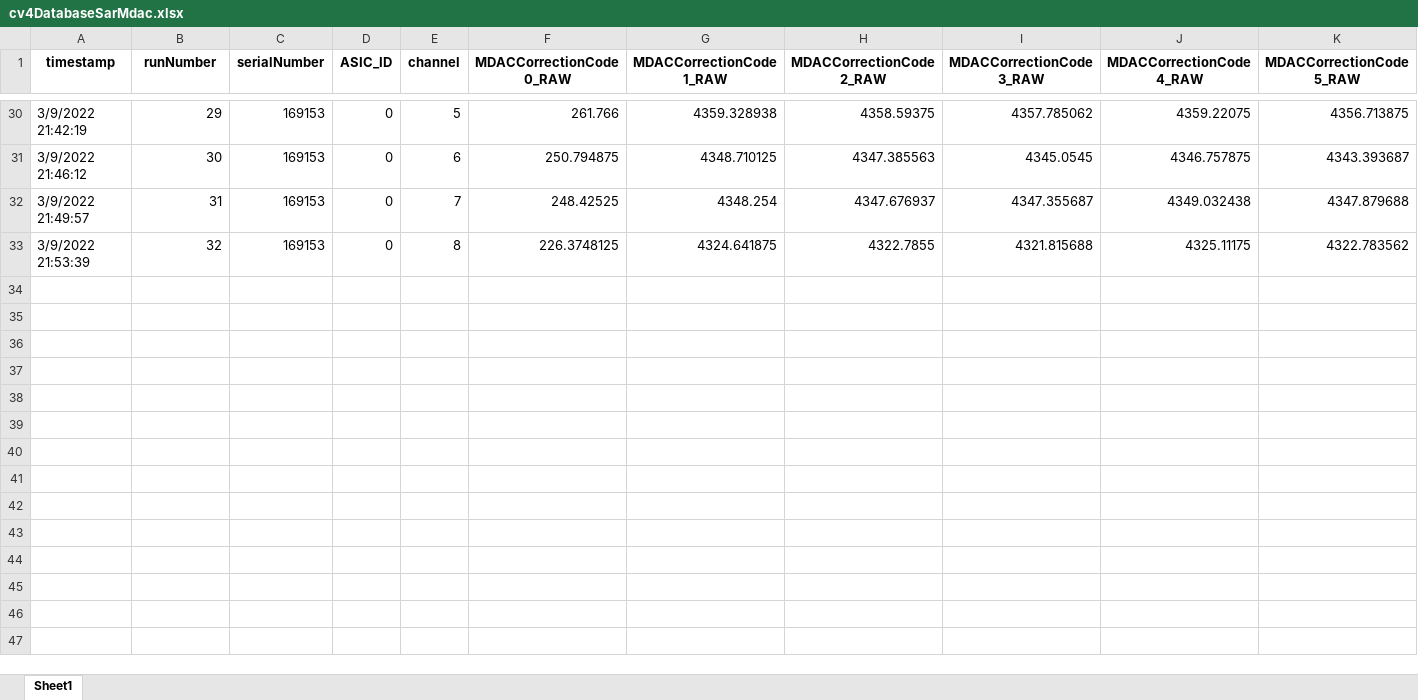
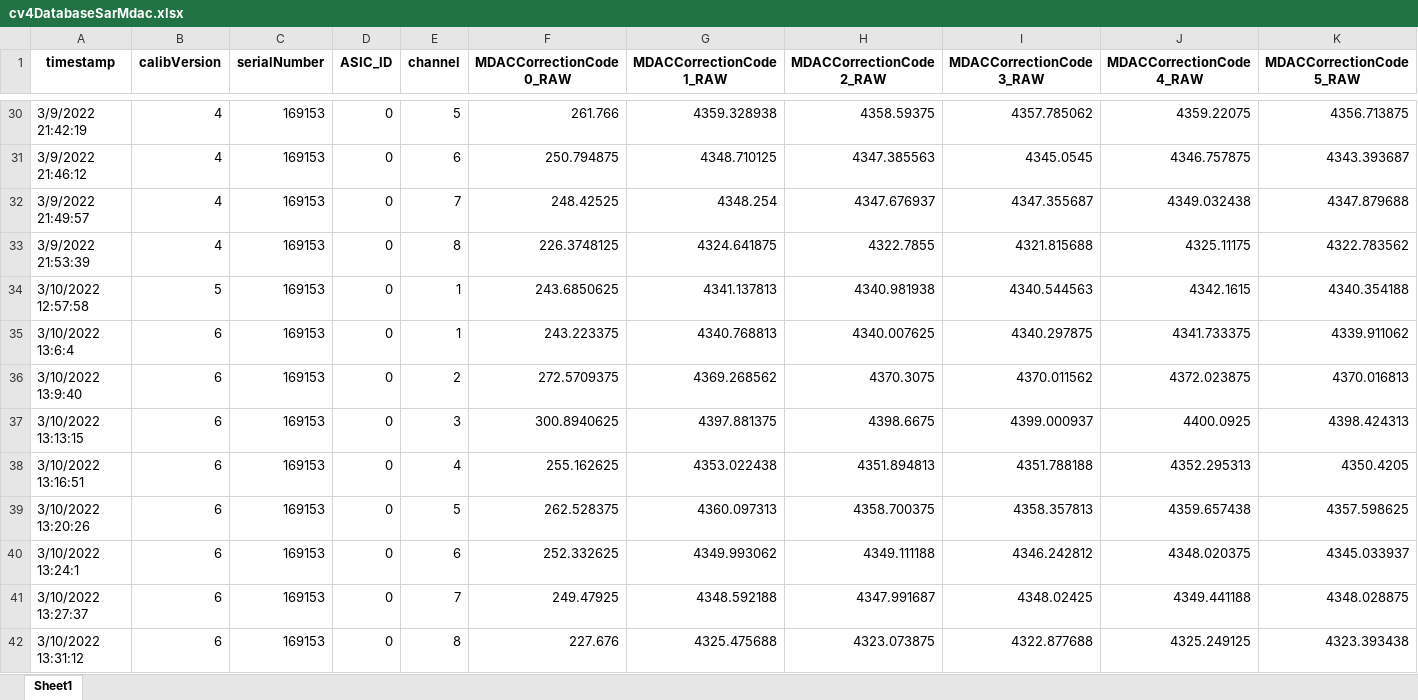
Before and after one commit to nak2150/fileTransder, an Excel workbook: cv4DatabaseSarMdac.xlsx, sheet Sheet1, drawn as a sheet; only a part is shown, gaps mark what is left out; values as stored, in another font and other column widths than the file's, no borders; rows hold the shown columns only; the diff covers the shown part only; the diff names each change by its address in the sheet, - before the commit and + after, or states it on an @@ line.

Commit message:
Calib All function Added

```diff
--- a/cv4DatabaseSarMdac.xlsx (sheet Sheet1)
+++ b/cv4DatabaseSarMdac.xlsx (sheet Sheet1)
-B1: runNumber
+B1: calibVersion
-B30 (calibVersion): 29
+B30 (calibVersion): 4
-B31 (calibVersion): 30
+B31 (calibVersion): 4
-B32 (calibVersion): 31
+B32 (calibVersion): 4
-B33 (calibVersion): 32
+B33 (calibVersion): 4
+row 34: 3/10/2022 12:57:58 | 5 | 169153 | 0 | 1 | 243.6850625 | 4341.137813 | 4340.981938 | 4340.544563 | 4342.1615 | 4340.354188
+row 35: 3/10/2022 13:6:4 | 6 | 169153 | 0 | 1 | 243.223375 | 4340.768813 | 4340.007625 | 4340.297875 | 4341.733375 | 4339.911062
+row 36: 3/10/2022 13:9:40 | 6 | 169153 | 0 | 2 | 272.5709375 | 4369.268562 | 4370.3075 | 4370.011562 | 4372.023875 | 4370.016813
+row 37: 3/10/2022 13:13:15 | 6 | 169153 | 0 | 3 | 300.8940625 | 4397.881375 | 4398.6675 | 4399.000937 | 4400.0925 | 4398.424313
+row 38: 3/10/2022 13:16:51 | 6 | 169153 | 0 | 4 | 255.162625 | 4353.022438 | 4351.894813 | 4351.788188 | 4352.295313 | 4350.4205
+row 39: 3/10/2022 13:20:26 | 6 | 169153 | 0 | 5 | 262.528375 | 4360.097313 | 4358.700375 | 4358.357813 | 4359.657438 | 4357.598625
+row 40: 3/10/2022 13:24:1 | 6 | 169153 | 0 | 6 | 252.332625 | 4349.993062 | 4349.111188 | 4346.242812 | 4348.020375 | 4345.033937
+row 41: 3/10/2022 13:27:37 | 6 | 169153 | 0 | 7 | 249.47925 | 4348.592188 | 4347.991687 | 4348.02425 | 4349.441188 | 4348.028875
+row 42: 3/10/2022 13:31:12 | 6 | 169153 | 0 | 8 | 227.676 | 4325.475688 | 4323.073875 | 4322.877688 | 4325.249125 | 4323.393438
```
Also changed, not shown: 27 edited cells elsewhere in this sheet, 2 other files.
